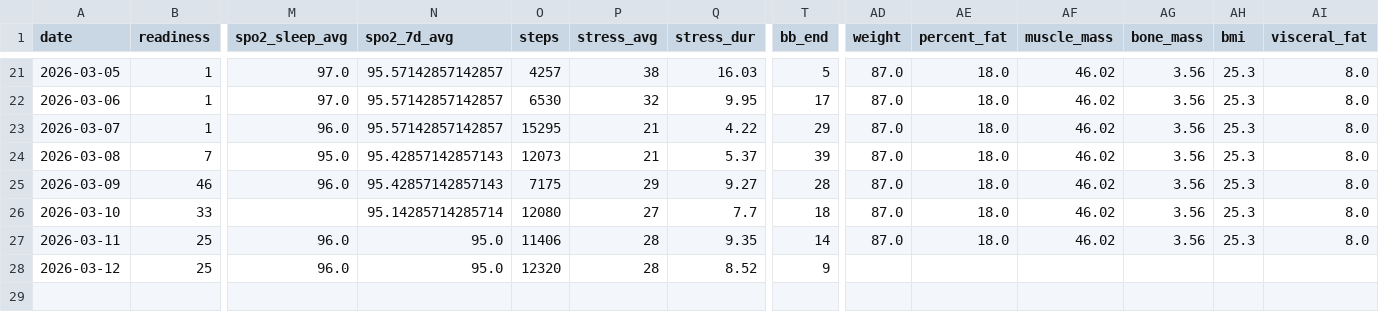
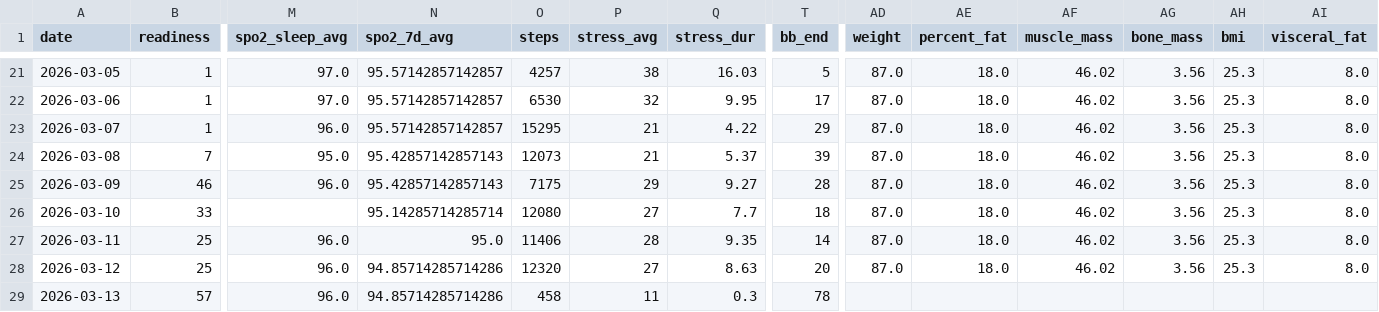
Before and after one commit to tijuanajack/GarminDataPull, a CSV file: garmin_agent/data/garmin_summary_2026-03-13.csv, drawn as a sheet; only a part is shown, gaps mark what is left out; rows hold the shown columns only; the diff names each change by its address in the sheet, - before the commit and + after, or states it on an @@ line.

```diff
--- a/garmin_agent/data/garmin_summary_2026-03-13.csv
+++ b/garmin_agent/data/garmin_summary_2026-03-13.csv
-N28 (spo2_7d_avg): 95.0
+N28 (spo2_7d_avg): 94.85714285714286
-P28 (stress_avg): 28
+P28 (stress_avg): 27
-Q28 (stress_dur): 8.52
+Q28 (stress_dur): 8.63
-T28 (bb_end): 9
+T28 (bb_end): 20
-AD28 (weight): (empty)
+AD28 (weight): 87.0
-AE28 (percent_fat): (empty)
+AE28 (percent_fat): 18.0
-AF28 (muscle_mass): (empty)
+AF28 (muscle_mass): 46.02
-AG28 (bone_mass): (empty)
+AG28 (bone_mass): 3.56
-AH28 (bmi): (empty)
+AH28 (bmi): 25.3
-AI28 (visceral_fat): (empty)
+AI28 (visceral_fat): 8.0
+row 29: 2026-03-13 | 57 | 96.0 | 94.85714285714286 | 458 | 11 | 0.3 | 78
```
